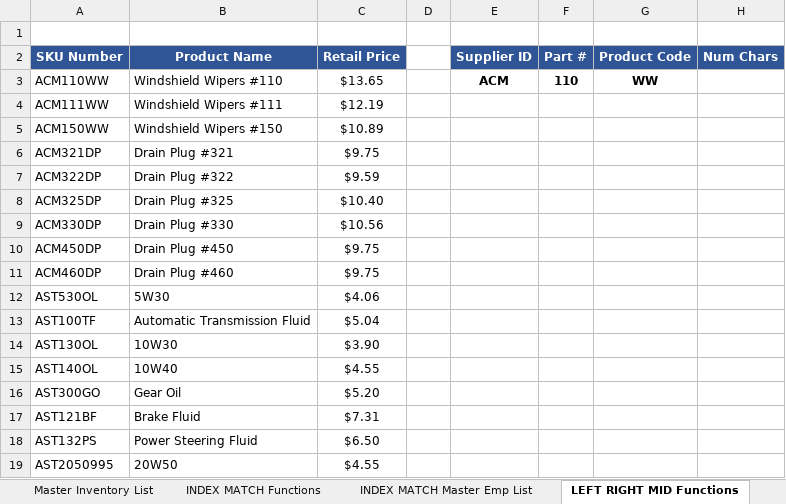
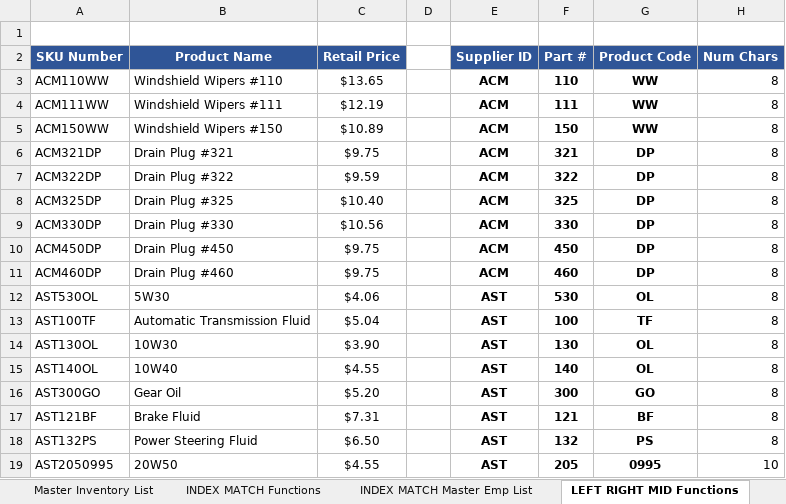
Before and after one commit to nipunanoob/Excel-Udemy, an Excel workbook: Excel103-AdvancedExercises.xlsx, sheet LEFT RIGHT MID Functions, drawn as a sheet; only a part is shown; values as stored, in another font and other column widths than the file's, no borders; the diff covers the shown part only; the diff names each change by its address in the sheet, - before the commit and + after, or states it on an @@ line.

```diff
--- a/Excel103-AdvancedExercises.xlsx (sheet LEFT RIGHT MID Functions)
+++ b/Excel103-AdvancedExercises.xlsx (sheet LEFT RIGHT MID Functions)
-H3:H18 (Num Chars): (empty)
+H3:H18 (Num Chars): 8
-E4:E11 (Supplier ID): (empty)
+E4:E11 (Supplier ID): ACM
-F4 (Part #): (empty)
+F4 (Part #): 111
-G4:G5 (Product Code): (empty)
+G4:G5 (Product Code): WW
-F5 (Part #): (empty)
+F5 (Part #): 150
-F6 (Part #): (empty)
+F6 (Part #): 321
-G6:G11 (Product Code): (empty)
+G6:G11 (Product Code): DP
-F7 (Part #): (empty)
+F7 (Part #): 322
-F8 (Part #): (empty)
+F8 (Part #): 325
-F9 (Part #): (empty)
+F9 (Part #): 330
-F10 (Part #): (empty)
+F10 (Part #): 450
-F11 (Part #): (empty)
+F11 (Part #): 460
-E12:E19 (Supplier ID): (empty)
+E12:E19 (Supplier ID): AST
-F12 (Part #): (empty)
+F12 (Part #): 530
-G12 (Product Code): (empty)
+G12 (Product Code): OL
-F13 (Part #): (empty)
+F13 (Part #): 100
-G13 (Product Code): (empty)
+G13 (Product Code): TF
-F14 (Part #): (empty)
+F14 (Part #): 130
-G14:G15 (Product Code): (empty)
+G14:G15 (Product Code): OL
-F15 (Part #): (empty)
+F15 (Part #): 140
-F16 (Part #): (empty)
+F16 (Part #): 300
-G16 (Product Code): (empty)
+G16 (Product Code): GO
-F17 (Part #): (empty)
+F17 (Part #): 121
-G17 (Product Code): (empty)
+G17 (Product Code): BF
-F18 (Part #): (empty)
+F18 (Part #): 132
-G18 (Product Code): (empty)
+G18 (Product Code): PS
-F19 (Part #): (empty)
+F19 (Part #): 205
-G19 (Product Code): (empty)
+G19 (Product Code): 0995
-H19 (Num Chars): (empty)
+H19 (Num Chars): 10
```
Also changed, not shown: 28 edited cells elsewhere in this sheet, sheet Macro, sheet Test Macro, sheet Solver, sheet CONCATENATE, sheet SEARCH Function, sheet Data Table, 1 more sheet, formulas that keep their value, charts or pictures, 1 other file.
